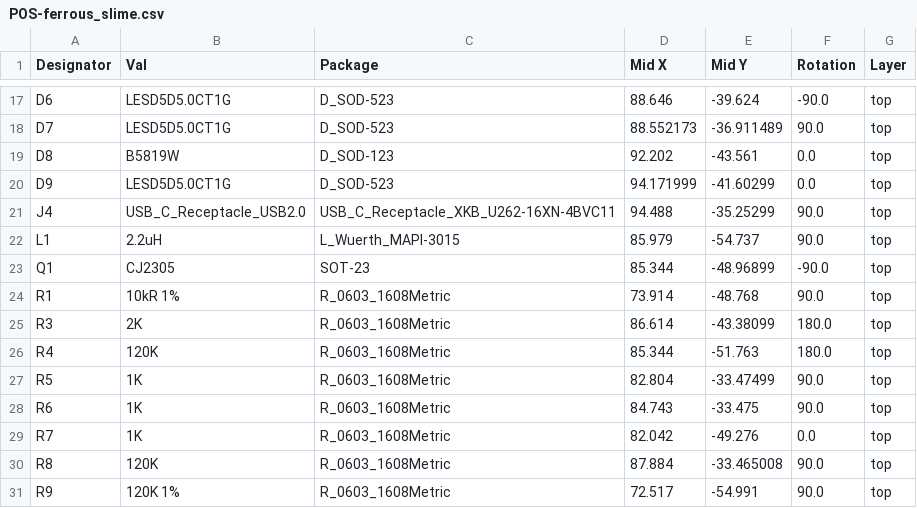
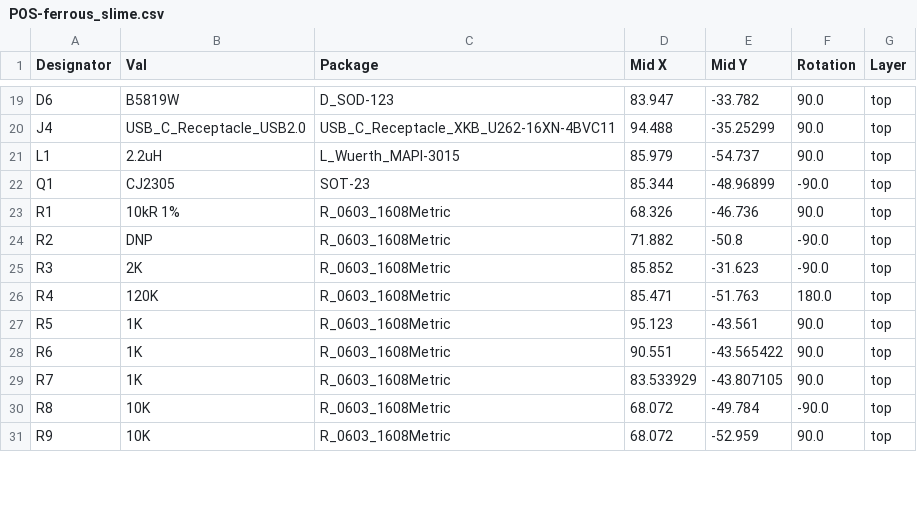
Before and after one commit to TheButlah/slimevr_pcb, a CSV file: hardware/ferrous_slime/jlcpcb/assembly/POS-ferrous_slime.csv, drawn as a sheet; only a part is shown, gaps mark what is left out; removed rows and columns are numbered as before the commit, all else as after; the diff covers the shown part only; the diff names each change by its address in the sheet, - before the commit and + after, or states it on an @@ line.

```diff
--- a/hardware/ferrous_slime/jlcpcb/assembly/POS-ferrous_slime.csv
+++ b/hardware/ferrous_slime/jlcpcb/assembly/POS-ferrous_slime.csv
-B19 (Val): LESD5D5.0CT1G
+B19 (Val): B5819W
-C19 (Package): D_SOD-523
+C19 (Package): D_SOD-123
-D19 (Mid X): 88.646
+D19 (Mid X): 83.947
-E19 (Mid Y): -39.624
+E19 (Mid Y): -33.782
-F19 (Rotation): -90.0
+F19 (Rotation): 90.0
-row 18: D7 | LESD5D5.0CT1G | D_SOD-523 | 88.552173 | -36.911489 | 90.0 | top
-row 19: D8 | B5819W | D_SOD-123 | 92.202 | -43.561 | 0.0 | top
-row 20: D9 | LESD5D5.0CT1G | D_SOD-523 | 94.171999 | -41.60299 | 0.0 | top
-D23 (Mid X): 73.914
+D23 (Mid X): 68.326
-E23 (Mid Y): -48.768
+E23 (Mid Y): -46.736
+row 24: R2 | DNP | R_0603_1608Metric | 71.882 | -50.8 | -90.0 | top
-D25 (Mid X): 86.614
+D25 (Mid X): 85.852
-E25 (Mid Y): -43.38099
+E25 (Mid Y): -31.623
-F25 (Rotation): 180.0
+F25 (Rotation): -90.0
-D26 (Mid X): 85.344
+D26 (Mid X): 85.471
-D27 (Mid X): 82.804
+D27 (Mid X): 95.123
-E27 (Mid Y): -33.47499
+E27 (Mid Y): -43.561
-D28 (Mid X): 84.743
+D28 (Mid X): 90.551
-E28 (Mid Y): -33.475
+E28 (Mid Y): -43.565422
-D29 (Mid X): 82.042
+D29 (Mid X): 83.533929
-E29 (Mid Y): -49.276
+E29 (Mid Y): -43.807105
-F29 (Rotation): 0.0
+F29 (Rotation): 90.0
-B30 (Val): 120K
+B30 (Val): 10K
-D30 (Mid X): 87.884
+D30 (Mid X): 68.072
-E30 (Mid Y): -33.465008
+E30 (Mid Y): -49.784
-F30 (Rotation): 90.0
+F30 (Rotation): -90.0
-B31 (Val): 120K 1%
+B31 (Val): 10K
-D31 (Mid X): 72.517
+D31 (Mid X): 68.072
-E31 (Mid Y): -54.991
+E31 (Mid Y): -52.959
```
Also changed, not shown: 6 added rows and 52 edited cells elsewhere in this file, hardware/ferrous_slime/jlcpcb/assembly/BOM-ferrous_slime.csv, 24 other files.
